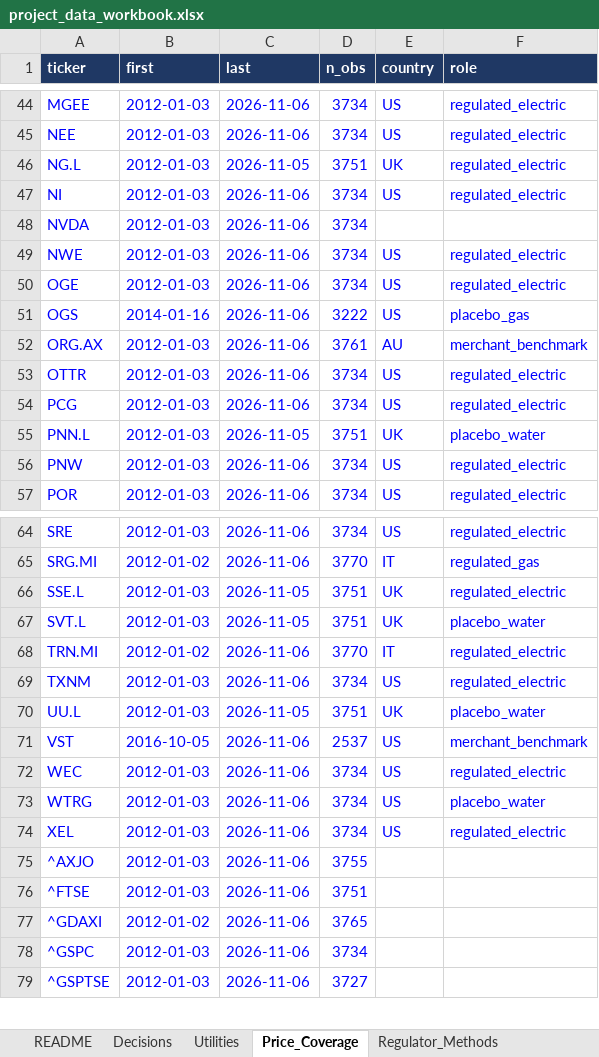
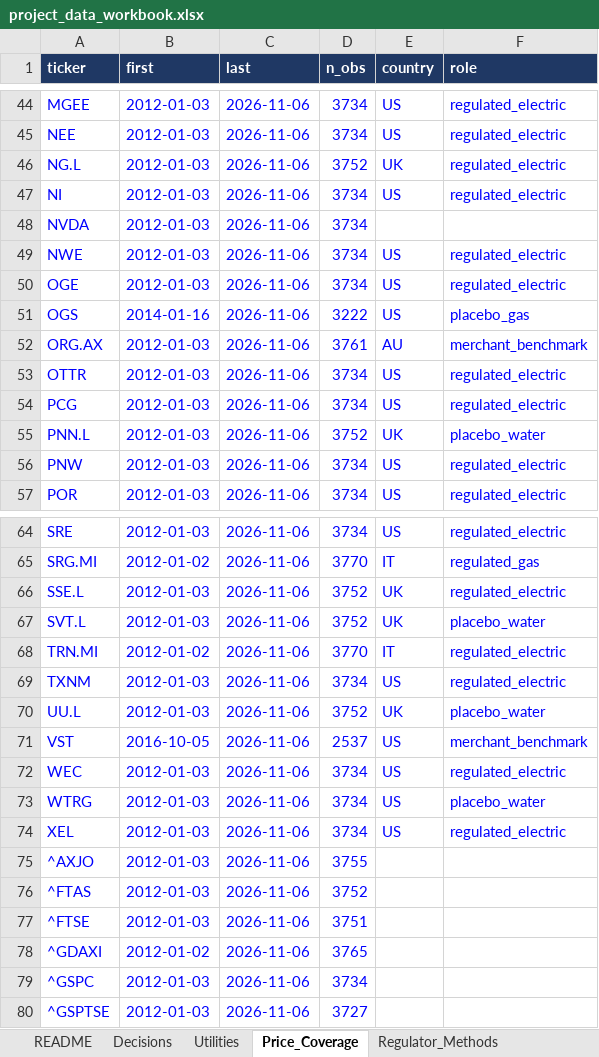
Before and after one commit to arianshiraz/ai-utility-cost-of-capital, an Excel workbook: data/project_data_workbook.xlsx, sheet Price_Coverage, drawn as a sheet; only a part is shown, gaps mark what is left out; values as stored, in another font and other column widths than the file's, no borders; the diff names each change by its address in the sheet, - before the commit and + after, or states it on an @@ line.

```diff
--- a/data/project_data_workbook.xlsx (sheet Price_Coverage)
+++ b/data/project_data_workbook.xlsx (sheet Price_Coverage)
-C46 (last): 2026-11-05
+C46 (last): 2026-11-06
-D46 (n_obs): 3751
+D46 (n_obs): 3752
-C55 (last): 2026-11-05
+C55 (last): 2026-11-06
-D55 (n_obs): 3751
+D55 (n_obs): 3752
-C66:C67 (last): 2026-11-05
+C66:C67 (last): 2026-11-06
-D66:D67 (n_obs): 3751
+D66:D67 (n_obs): 3752
-C70 (last): 2026-11-05
+C70 (last): 2026-11-06
-D70 (n_obs): 3751
+D70 (n_obs): 3752
+row 76: ^FTAS | 2012-01-03 | 2026-11-06 | 3752
```
Also changed, not shown: sheet Regulator_Parameters, sheet Decisions, sheet Regulator_Methods, sheet README, other sheet tabs, 14 other files.
